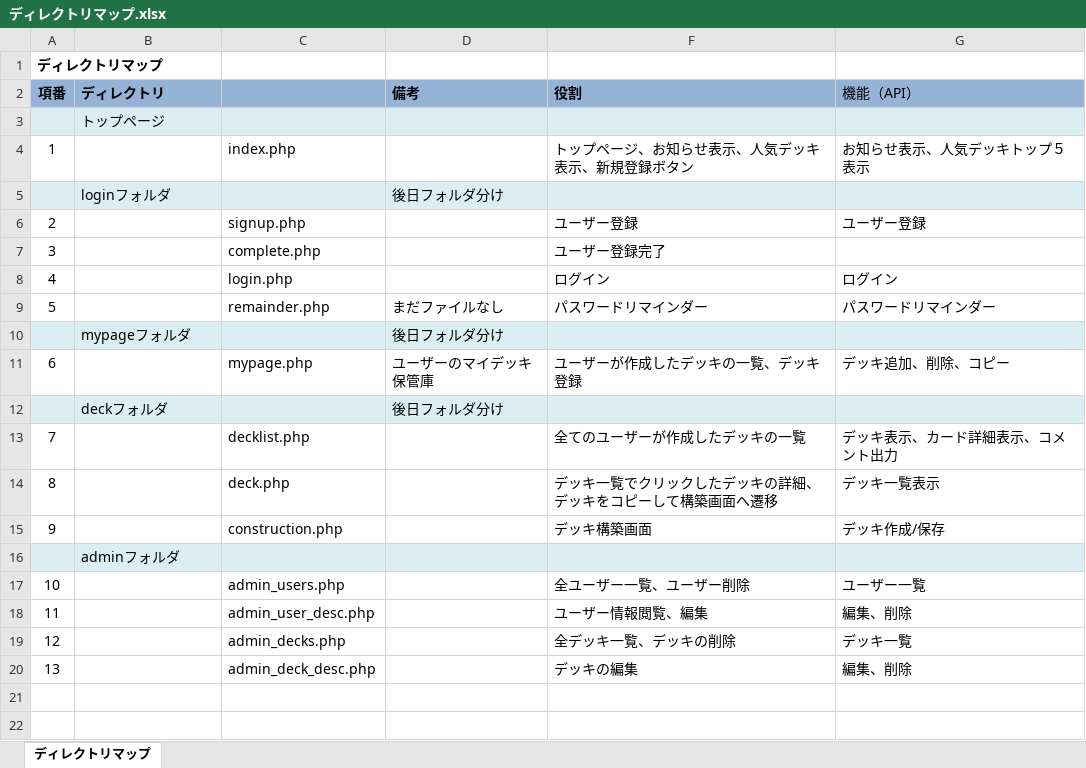
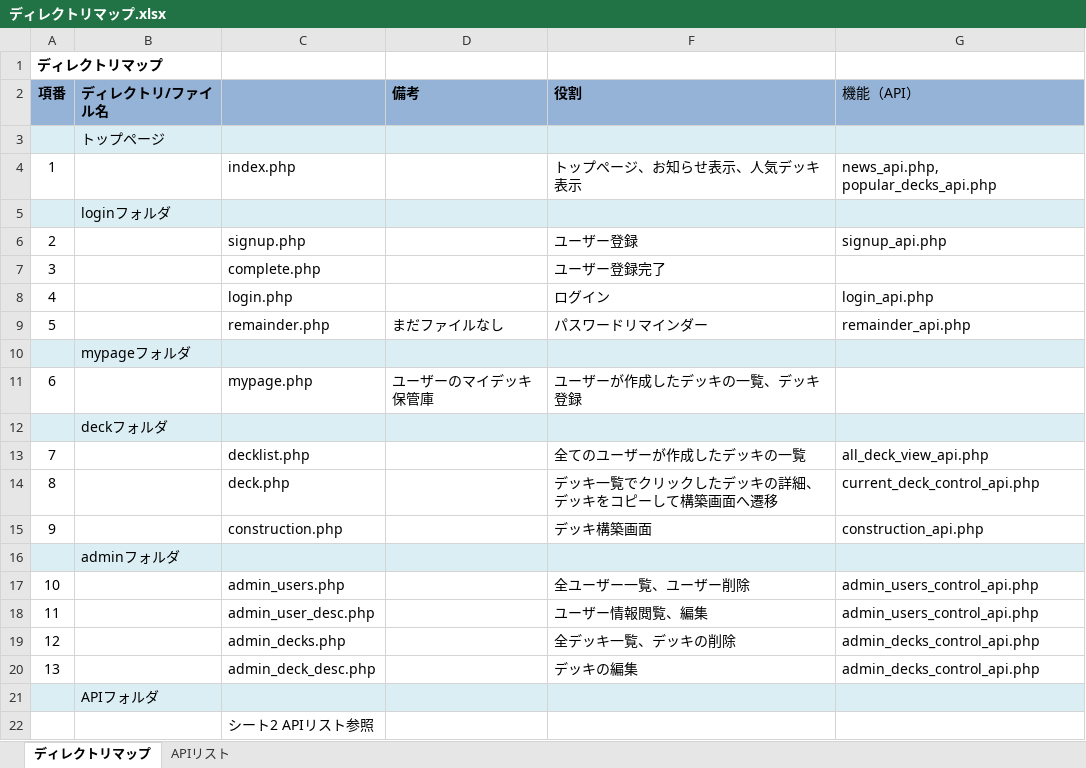
Before and after one commit to iehara0054/LineStrikeDeckManager, an Excel workbook: ディレクトリマップ.xlsx, sheet ディレクトリマップ, drawn as a sheet; values as stored, in another font and other column widths than the file's, no borders; removed rows and columns are numbered as before the commit, all else as after; the diff names each change by its address in the sheet, - before the commit and + after, or states it on an @@ line.

Commit message:
ディレクトリマップ修正、APIのファイル名に_api追加

```diff
--- a/ディレクトリマップ.xlsx (sheet ディレクトリマップ)
+++ b/ディレクトリマップ.xlsx (sheet ディレクトリマップ)
@@ sheet tab unhidden: APIリスト @@
-B2: ディレクトリ
+B2: ディレクトリ/ファイル名
-row 4: 1 |  | index.php |  | トップページ、お知らせ表示、人気デッキ表示、新規登録ボタン | お知らせ表示、人気デッキトップ５表示
+row 4: 1 |  | index.php |  | トップページ、お知らせ表示、人気デッキ表示 | news_api.php, popular_decks_api.php
-D5 (備考): 後日フォルダ分け
+D5 (備考): (empty)
-G6 (機能（API）): ユーザー登録
+G6 (機能（API）): signup_api.php
-G8 (機能（API）): ログイン
+G8 (機能（API）): login_api.php
-G9 (機能（API）): パスワードリマインダー
+G9 (機能（API）): remainder_api.php
-D10 (備考): 後日フォルダ分け
+D10 (備考): (empty)
-G11 (機能（API）): デッキ追加、削除、コピー
+G11 (機能（API）): (empty)
-D12 (備考): 後日フォルダ分け
+D12 (備考): (empty)
-G13 (機能（API）): デッキ表示、カード詳細表示、コメント出力
+G13 (機能（API）): all_deck_view_api.php
-G14 (機能（API）): デッキ一覧表示
+G14 (機能（API）): current_deck_control_api.php
-G15 (機能（API）): デッキ作成/保存
+G15 (機能（API）): construction_api.php
-G17 (機能（API）): ユーザー一覧
+G17 (機能（API）): admin_users_control_api.php
-G18 (機能（API）): 編集、削除
+G18 (機能（API）): admin_users_control_api.php
-G19 (機能（API）): デッキ一覧
+G19 (機能（API）): admin_decks_control_api.php
-G20 (機能（API）): 編集、削除
+G20 (機能（API）): admin_decks_control_api.php
+row 21:  | APIフォルダ
+row 22:  |  | シート2 APIリスト参照
```
Also changed, not shown: 3 other files.
